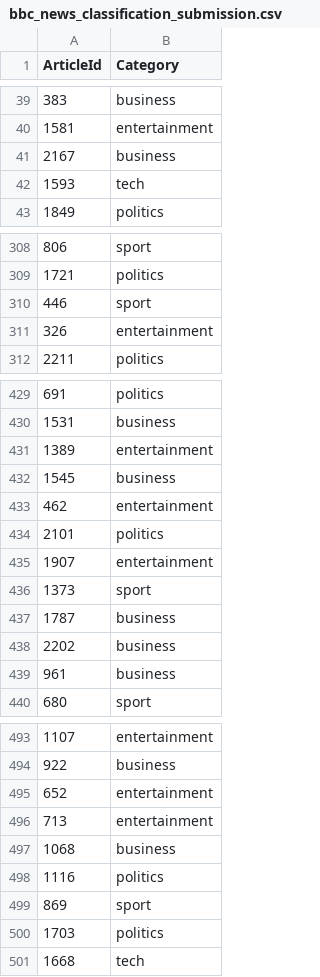
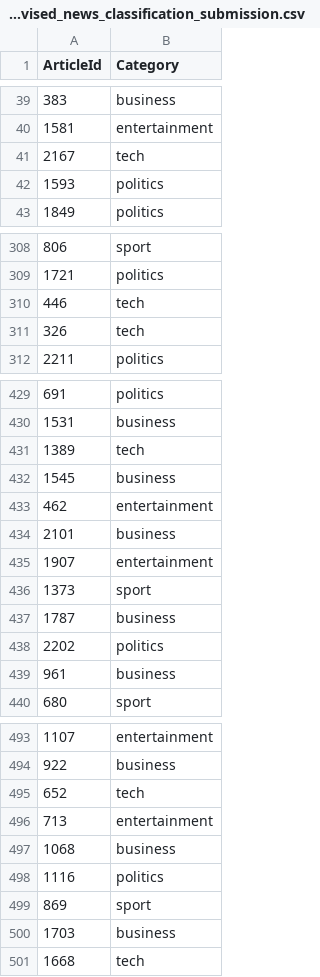
Before and after one commit to p-georgiadis/Matrix-Factorization-Project, a CSV file: data/news/unsupervised_news_classification_submission.csv (was data/news/bbc_news_classification_submission.csv), drawn as a sheet; only a part is shown, gaps mark what is left out; the diff covers the shown part only.

```diff
--- a/data/news/bbc_news_classification_submission.csv
+++ b/data/news/unsupervised_news_classification_submission.csv
@@ -40,4 +40,4 @@ ArticleId,Category
 1581,entertainment
-2167,business
-1593,tech
+2167,tech
+1593,politics
 1849,politics
@@ -309,4 +309,4 @@ ArticleId,Category
 1721,politics
-446,sport
-326,entertainment
+446,tech
+326,tech
 2211,politics
@@ -430,6 +430,6 @@ ArticleId,Category
 1531,business
-1389,entertainment
+1389,tech
 1545,business
 462,entertainment
-2101,politics
+2101,business
 1907,entertainment
@@ -437,3 +437,3 @@ ArticleId,Category
 1787,business
-2202,business
+2202,politics
 961,business
@@ -494,3 +494,3 @@ ArticleId,Category
 922,business
-652,entertainment
+652,tech
 713,entertainment
@@ -499,3 +499,3 @@ ArticleId,Category
 869,sport
-1703,politics
+1703,business
 1668,tech
```
Also changed, not shown: 31 edited cells elsewhere in this file, 12 other files.
